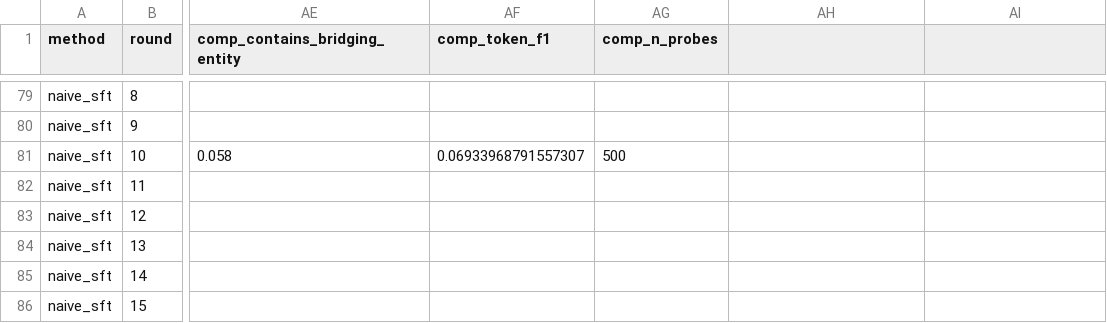
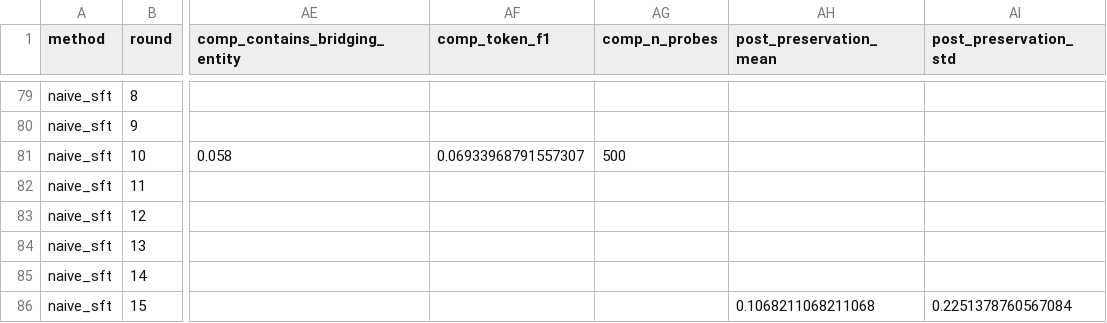
Before and after one commit to jeremiahmao/still-on-task-llm, a CSV file: final_results/phase3_sequential_trajectory.csv, drawn as a sheet; only a part is shown, gaps mark what is left out; the diff covers the shown part only; the diff names each change by its address in the sheet, - before the commit and + after, or states it on an @@ line.

Commit message:
task: post-cutoff task adaptation eval on round-15 checkpoints

```diff
--- a/final_results/phase3_sequential_trajectory.csv
+++ b/final_results/phase3_sequential_trajectory.csv
-AH1: (empty)
+AH1: post_preservation_mean
-AI1: (empty)
+AI1: post_preservation_std
-AH86 (post_preservation_mean): (empty)
+AH86 (post_preservation_mean): 0.1068211068211068
-AI86 (post_preservation_std): (empty)
+AI86 (post_preservation_std): 0.2251378760567084
```
Also changed, not shown: 10 edited cells elsewhere in this file, final_results/baseline_no_update.csv, final_results/phase3_sequential_final.csv, 7 other files.
